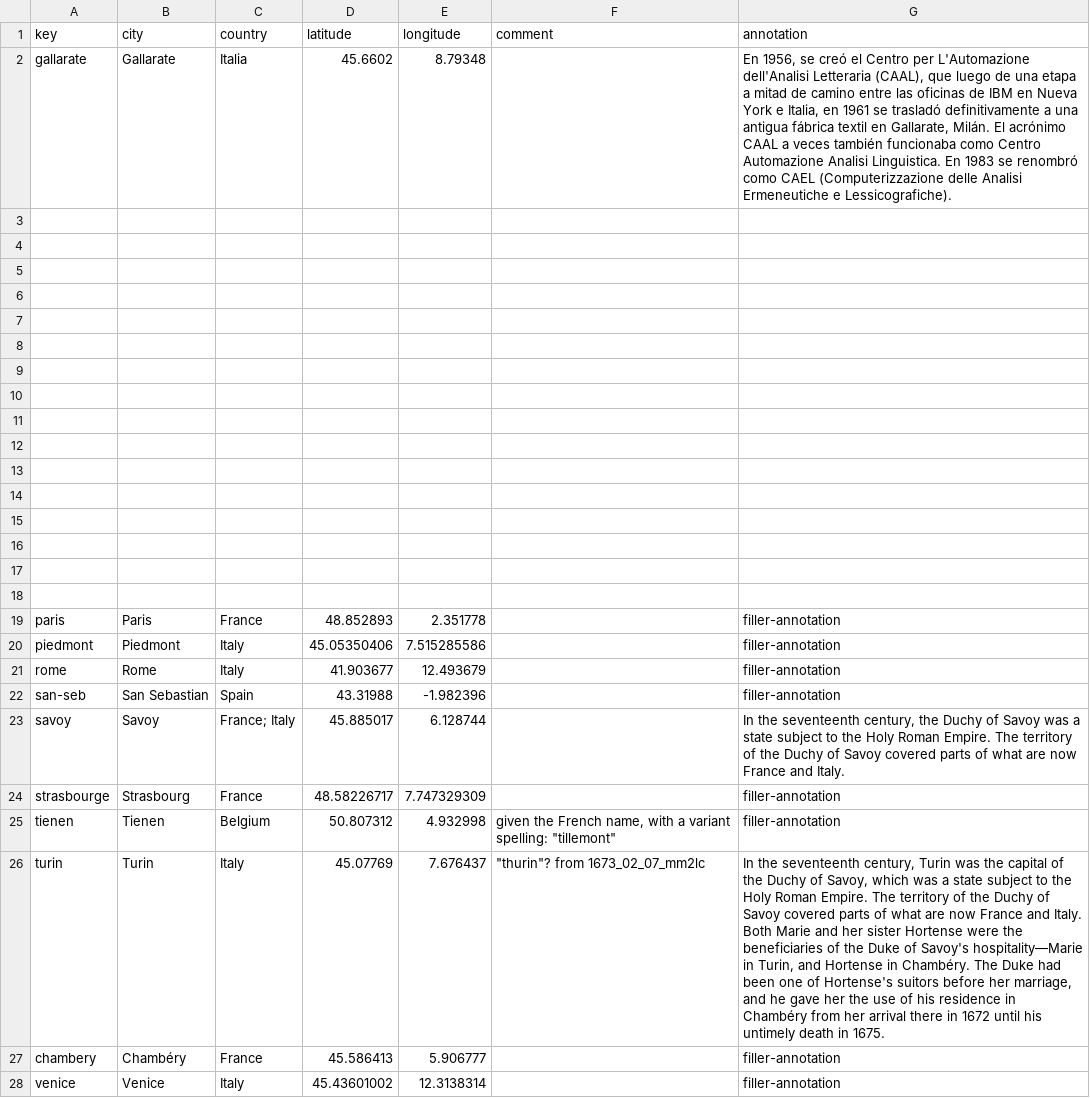
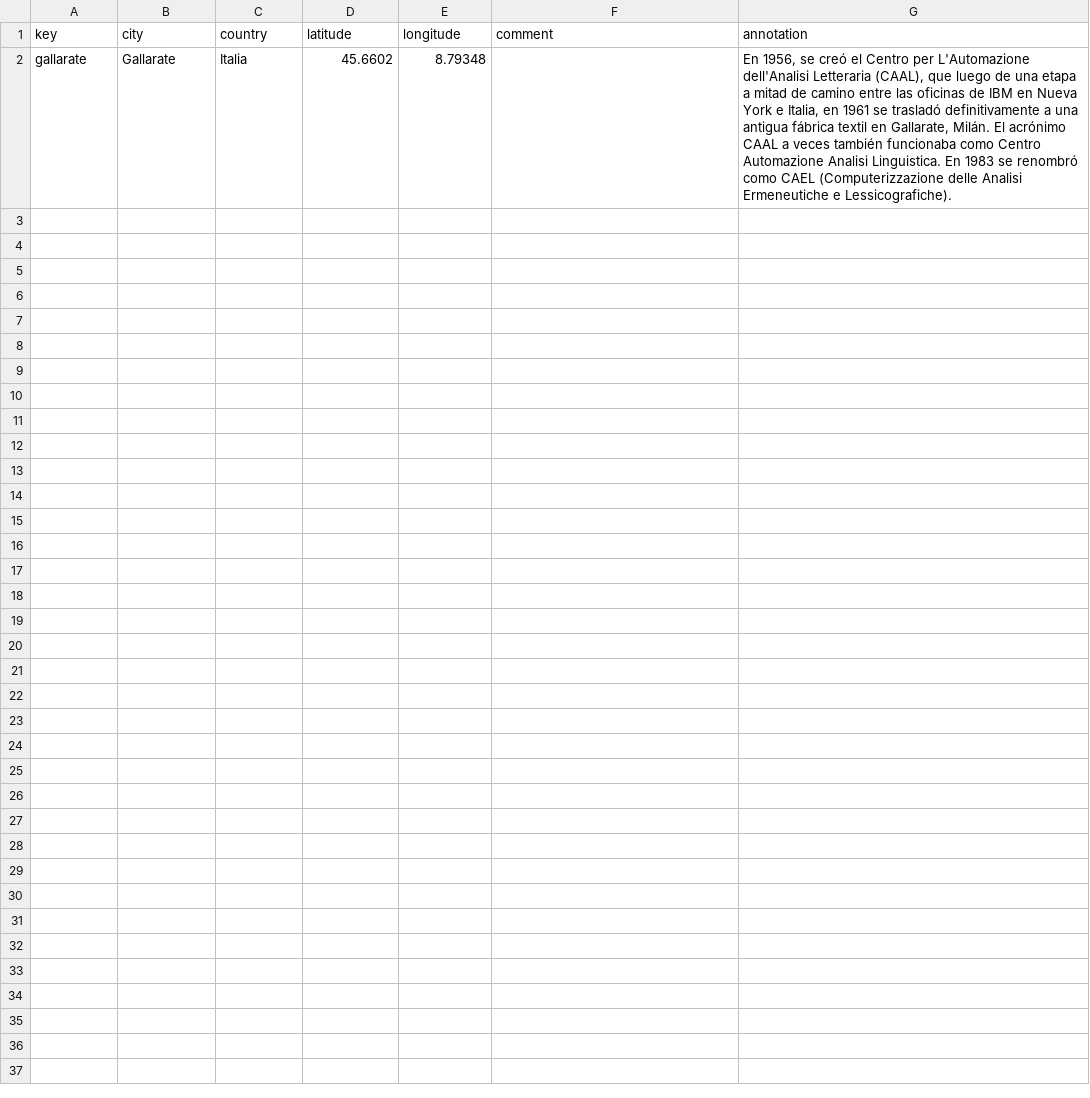
Before and after one commit to hdlabconicet/cartas_busa, a CSV file: _data/placename_main.csv, drawn as a sheet; the diff names each change by its address in the sheet, - before the commit and + after, or states it on an @@ line.

```diff
--- a/_data/placename_main.csv
+++ b/_data/placename_main.csv
-row 3: (empty)
-row 4: (empty)
-row 5: (empty)
-row 6: (empty)
-row 7: (empty)
-row 8: (empty)
-row 9: (empty)
-row 10: (empty)
-row 11: (empty)
-row 12: (empty)
-row 13: (empty)
-row 14: (empty)
-row 15: (empty)
-row 16: (empty)
-row 17: (empty)
-row 18: (empty)
-row 19: paris | Paris | France | 48.852893 | 2.351778 |  | filler-annotation
-row 20: piedmont | Piedmont | Italy | 45.05350406 | 7.515285586 |  | filler-annotation
-row 21: rome | Rome | Italy | 41.903677 | 12.493679 |  | filler-annotation
-row 22: san-seb | San Sebastian | Spain | 43.31988 | -1.982396 |  | filler-annotation
-row 23: savoy | Savoy | France; Italy | 45.885017 | 6.128744 |  | In the seventeenth century, the Duchy of Savoy was a state subject to the Holy Roman Empire. The territory of the Duchy of Savoy covered parts of what are now France and Italy.
-row 24: strasbourge | Strasbourg | France | 48.58226717 | 7.747329309 |  | filler-annotation
-row 25: tienen | Tienen | Belgium | 50.807312 | 4.932998 | given the French name, with a variant spelling: "tillemont" | filler-annotation
-row 26: turin | Turin | Italy | 45.07769 | 7.676437 | "thurin"? from 1673_02_07_mm2lc | In the seventeenth century, Turin was the capital of the Duchy of Savoy, which was a state subject to the Holy Roman Empire. The territory of the Duchy of Savoy covered parts of what are now France and Italy. Both Marie and her sister Hortense were the beneficiaries of the Duke of Savoy's hospitality—Marie in Turin, and Hortense in Chambéry. The Duke had been one of Hortense's suitors before her marriage, and he gave her the use of his residence in Chambéry from her arrival there in 1672 until his untimely death in 1675.
-row 27: chambery | Chambéry | France | 45.586413 | 5.906777 |  | filler-annotation
-row 28: venice | Venice | Italy | 45.43601002 | 12.3138314 |  | filler-annotation
```
Also changed, not shown: _data/persname_main.csv, 1 other file.
